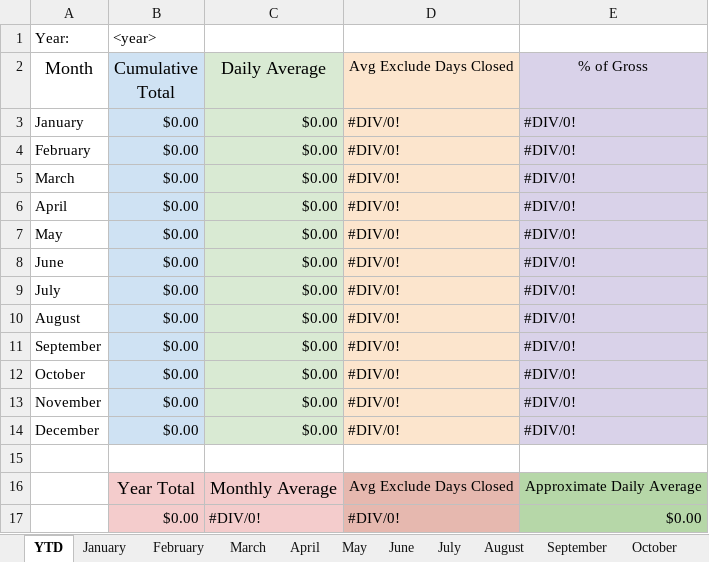
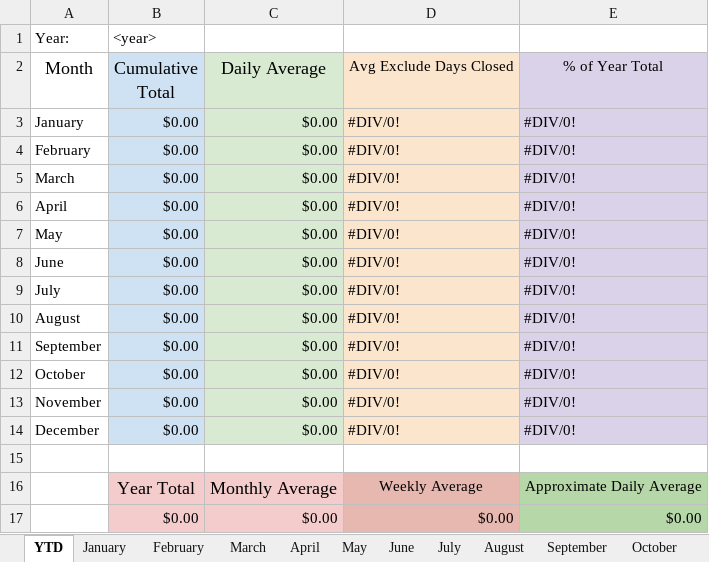
Before and after one commit to robfacella/DailyTransactions, an Excel workbook: Daily Transactions.xlsx, sheet YTD, drawn as a sheet; values as stored, in another font and other column widths than the file's, no borders; charts and pictures not drawn; the diff names each change by its address in the sheet, - before the commit and + after, or states it on an @@ line.

Commit message:
v8

```diff
--- a/Daily Transactions.xlsx (sheet YTD)
+++ b/Daily Transactions.xlsx (sheet YTD)
-E2: % of Gross
+E2: % of Year Total
-D16 (Avg Exclude Days Closed): Avg Exclude Days Closed
+D16 (Avg Exclude Days Closed): Weekly Average
-C17 (Daily Average): #DIV/0!
+C17 (Daily Average): $0.00
-D17 (Avg Exclude Days Closed): #DIV/0!
+D17 (Avg Exclude Days Closed): $0.00
```
Also changed, not shown: formulas that keep their value.
